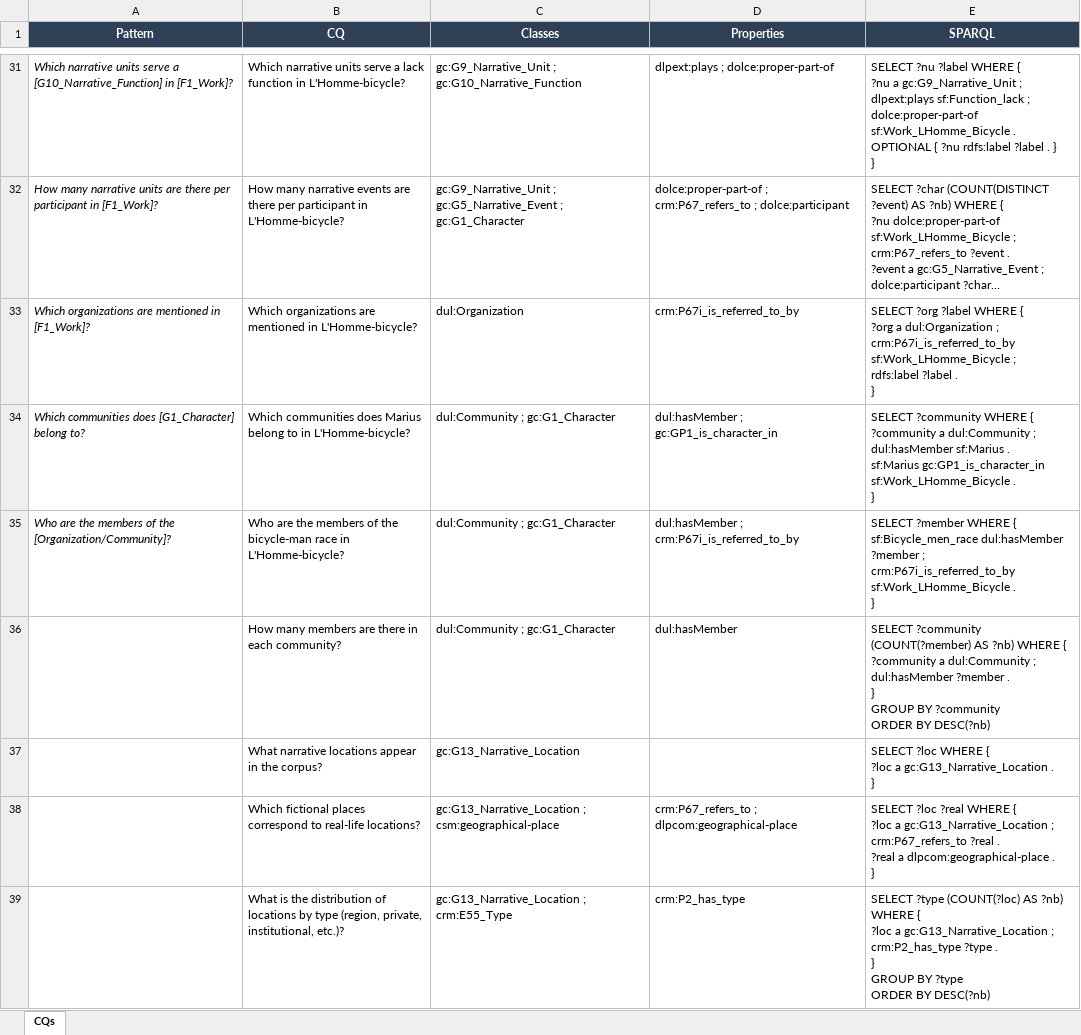
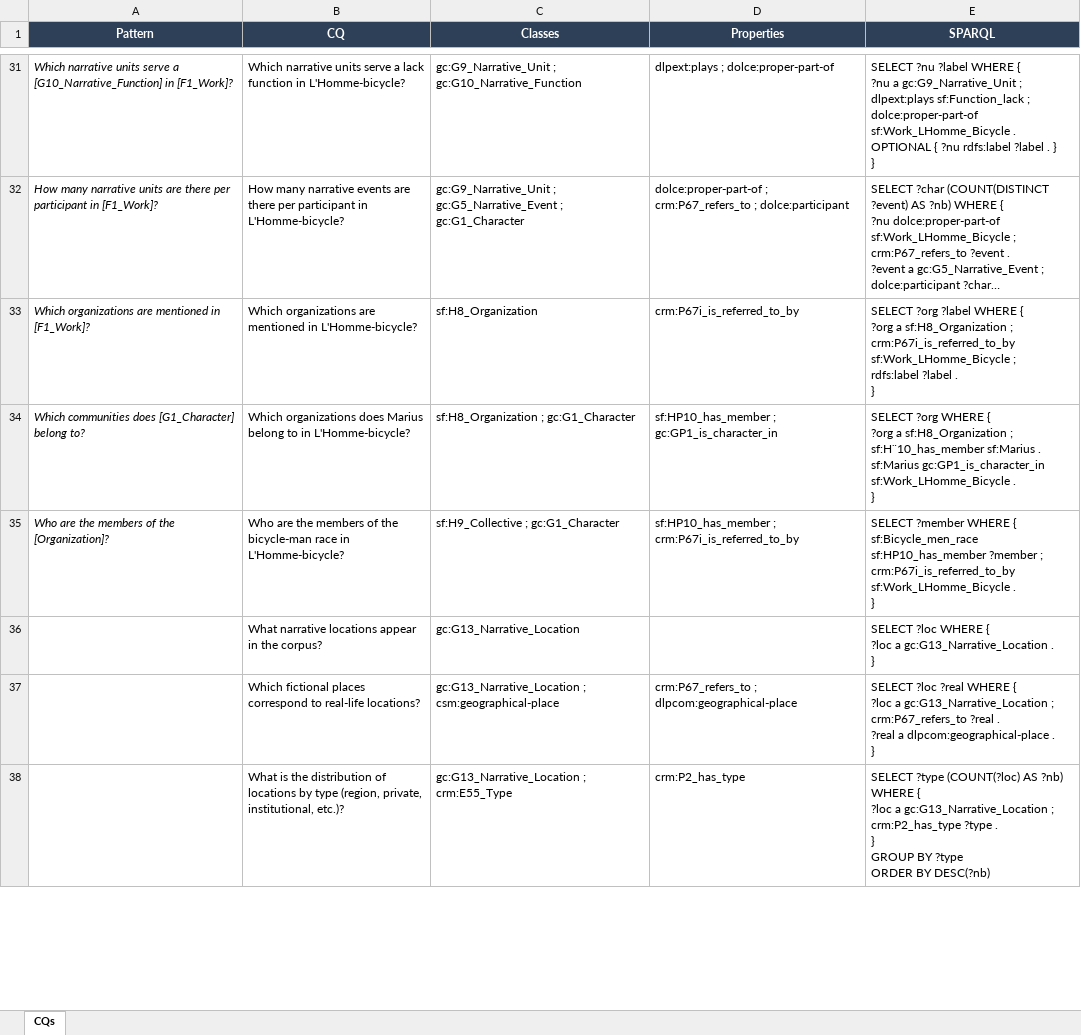
Before and after one commit to mducos/SFonto, an Excel workbook: src/CQs.xlsx, sheet CQs, drawn as a sheet; only a part is shown, gaps mark what is left out; long unchanged cells end in …; values as stored, in another font and other column widths than the file's, no borders; removed rows and columns are numbered as before the commit, all else as after; ↵ is a line break in a cell; the diff covers the shown part only; the diff names each change by its address in the sheet, - before the commit and + after, or states it on an @@ line.

Commit message:
Organization module adaptations

```diff
--- a/src/CQs.xlsx (sheet CQs)
+++ b/src/CQs.xlsx (sheet CQs)
-C33 (Classes): dul:Organization
+C33 (Classes): sf:H8_Organization
-E33 (SPARQL): …?org a dul:Organization ; ↵ crm:P67i_is_referred_to_by…
+E33 (SPARQL): …?org a sf:H8_Organization ; ↵ crm:P67i_is_referred_to_by…
-B34 (CQ): Which communities does Marius…
+B34 (CQ): Which organizations does Marius…
-C34 (Classes): dul:Community ; gc:G1_Character
+C34 (Classes): sf:H8_Organization ; gc:G1_Character
-D34 (Properties): dul:hasMember ; gc:GP1_is_character_in
+D34 (Properties): sf:HP10_has_member ; gc:GP1_is_character_in
-E34 (SPARQL): SELECT ?community WHERE { ↵ ?community a dul:Community ; ↵ dul:hasMember sf:Marius .…
+E34 (SPARQL): SELECT ?org WHERE { ↵ ?org a sf:H8_Organization ; ↵ sf:H¨10_has_member sf:Marius .…
-A35 (Pattern): …of the [Organization/Community]?
+A35 (Pattern): …of the [Organization]?
-C35 (Classes): dul:Community ; gc:G1_Character
+C35 (Classes): sf:H9_Collective ; gc:G1_Character
-D35 (Properties): dul:hasMember ; crm:P67i_is_referred_to_by
+D35 (Properties): sf:HP10_has_member ; crm:P67i_is_referred_to_by
-E35 (SPARQL): …{ ↵ sf:Bicycle_men_race dul:hasMember ?member ;…
+E35 (SPARQL): …{ ↵ sf:Bicycle_men_race sf:HP10_has_member ?member ;…
-row 36:  | How many members are there in each community? | dul:Community ; gc:G1_Character | dul:hasMember | SELECT ?community (COUNT(?member) AS ?nb) WHERE { ↵ ?community a dul:Community ; ↵ dul:hasMember ?member . ↵ } ↵ GROUP BY ?community ↵ ORDER BY DESC(?nb)
```
Also changed, not shown: 1 added row, 1 removed row and 14 edited cells elsewhere in this sheet, 7 other files.
